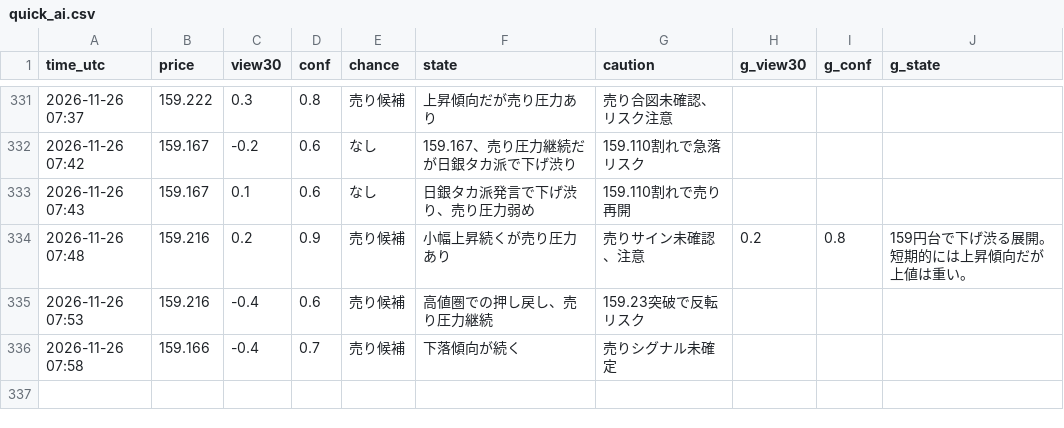
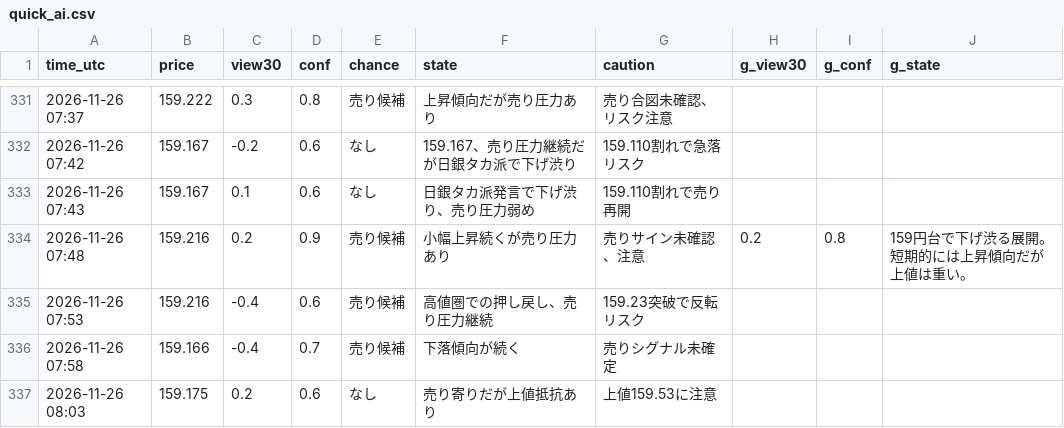
Before and after one commit to ke104-debug/fx-, a CSV file: journal/quick_ai.csv, drawn as a sheet; only a part is shown, gaps mark what is left out; the diff names each change by its address in the sheet, - before the commit and + after, or states it on an @@ line.

```diff
--- a/journal/quick_ai.csv
+++ b/journal/quick_ai.csv
+row 337: 2026-11-26 08:03 | 159.175 | 0.2 | 0.6 | なし | 売り寄りだが上値抵抗あり | 上値159.53に注意
```
Also changed, not shown: journal/gemini_usage.csv.
